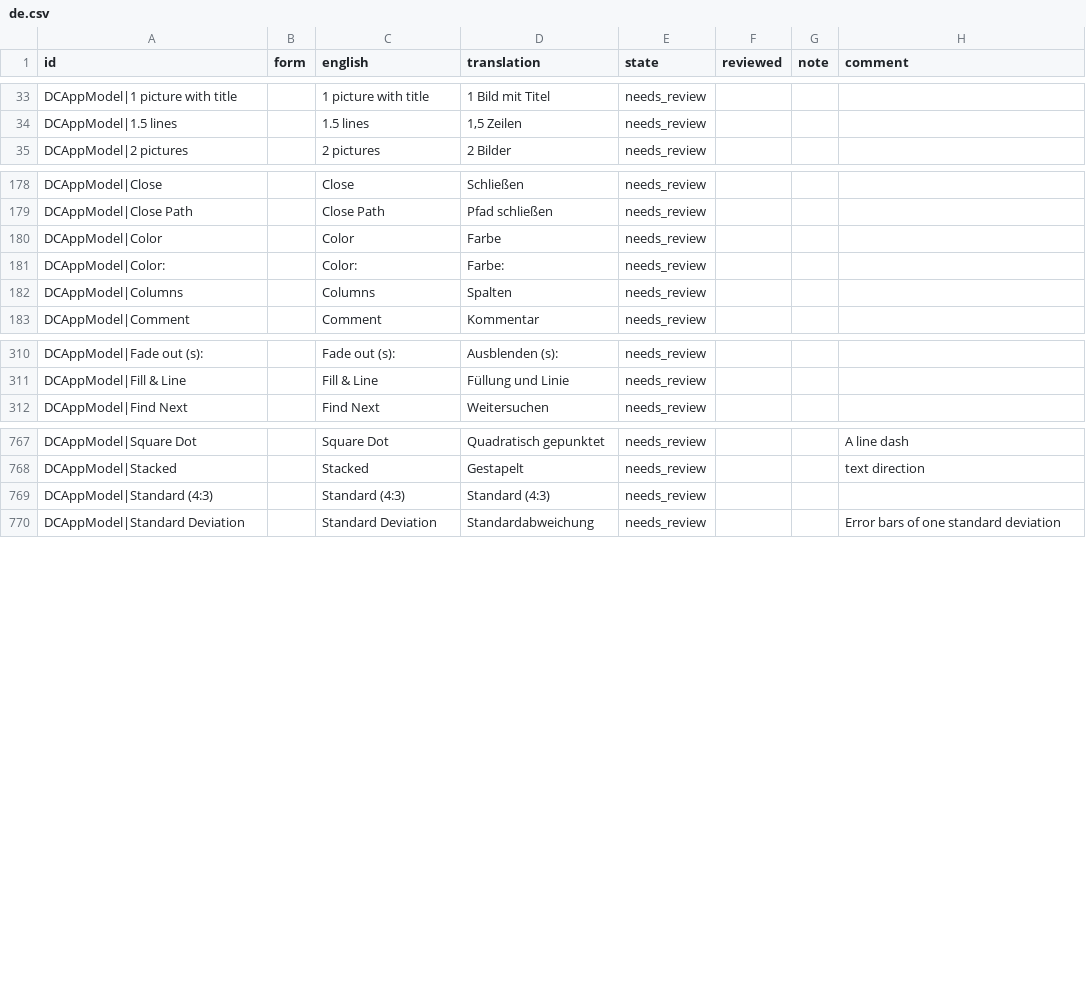
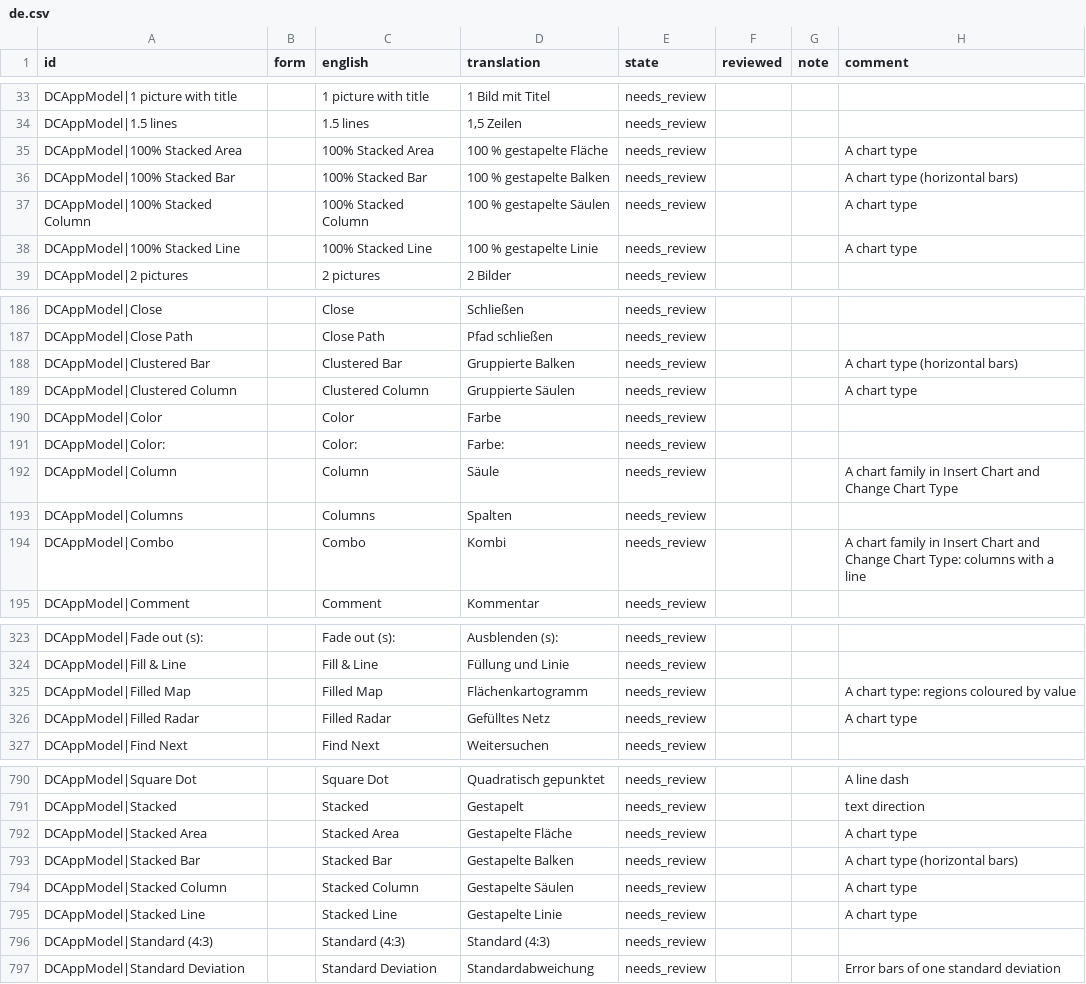
Before and after one commit to xocialize/DeckCraftNative, a CSV file: Docs/localization/review/de.csv, drawn as a sheet; only a part is shown, gaps mark what is left out; the diff covers the shown part only.

```diff
--- a/Docs/localization/review/de.csv
+++ b/Docs/localization/review/de.csv
@@ -34,2 +34,6 @@ DCAppModel|1 picture with title,,1 picture with title,1 Bild mit Titel,needs_rev
 DCAppModel|1.5 lines,,1.5 lines,"1,5 Zeilen",needs_review,,,
+DCAppModel|100% Stacked Area,,100% Stacked Area,100 % gestapelte Fläche,needs_review,,,A chart type
+DCAppModel|100% Stacked Bar,,100% Stacked Bar,100 % gestapelte Balken,needs_review,,,A chart type (horizontal bars)
+DCAppModel|100% Stacked Column,,100% Stacked Column,100 % gestapelte Säulen,needs_review,,,A chart type
+DCAppModel|100% Stacked Line,,100% Stacked Line,100 % gestapelte Linie,needs_review,,,A chart type
 DCAppModel|2 pictures,,2 pictures,2 Bilder,needs_review,,,
@@ -185,5 +193,9 @@ DCAppModel|Close,,Close,Schließen,needs_review,,,
 DCAppModel|Close Path,,Close Path,Pfad schließen,needs_review,,,
+DCAppModel|Clustered Bar,,Clustered Bar,Gruppierte Balken,needs_review,,,A chart type (horizontal bars)
+DCAppModel|Clustered Column,,Clustered Column,Gruppierte Säulen,needs_review,,,A chart type
 DCAppModel|Color,,Color,Farbe,needs_review,,,
 DCAppModel|Color:,,Color:,Farbe:,needs_review,,,
+DCAppModel|Column,,Column,Säule,needs_review,,,A chart family in Insert Chart and Change Chart Type
 DCAppModel|Columns,,Columns,Spalten,needs_review,,,
+DCAppModel|Combo,,Combo,Kombi,needs_review,,,A chart family in Insert Chart and Change Chart Type: columns with a line
 DCAppModel|Comment,,Comment,Kommentar,needs_review,,,
@@ -318,2 +331,4 @@ DCAppModel|Fade out (s):,,Fade out (s):,Ausblenden (s):,needs_review,,,
 DCAppModel|Fill & Line,,Fill & Line,Füllung und Linie,needs_review,,,
+DCAppModel|Filled Map,,Filled Map,Flächenkartogramm,needs_review,,,A chart type: regions coloured by value
+DCAppModel|Filled Radar,,Filled Radar,Gefülltes Netz,needs_review,,,A chart type
 DCAppModel|Find Next,,Find Next,Weitersuchen,needs_review,,,
@@ -797,2 +821,6 @@ DCAppModel|Square Dot,,Square Dot,Quadratisch gepunktet,needs_review,,,A line da
 DCAppModel|Stacked,,Stacked,Gestapelt,needs_review,,,text direction
+DCAppModel|Stacked Area,,Stacked Area,Gestapelte Fläche,needs_review,,,A chart type
+DCAppModel|Stacked Bar,,Stacked Bar,Gestapelte Balken,needs_review,,,A chart type (horizontal bars)
+DCAppModel|Stacked Column,,Stacked Column,Gestapelte Säulen,needs_review,,,A chart type
+DCAppModel|Stacked Line,,Stacked Line,Gestapelte Linie,needs_review,,,A chart type
 DCAppModel|Standard (4:3),,Standard (4:3),Standard (4:3),needs_review,,,
```
Also changed, not shown: 21 added rows and 1 edited cell elsewhere in this file, Docs/localization/review/es.csv, Docs/localization/review/fr.csv, 9 other files.
